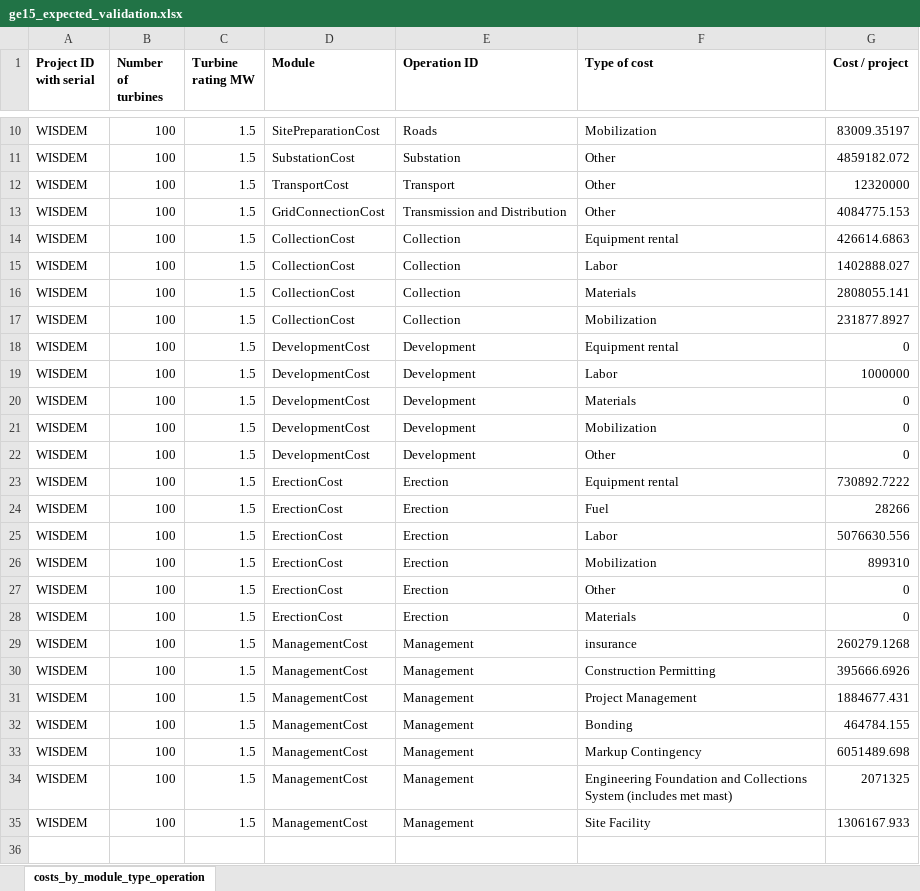
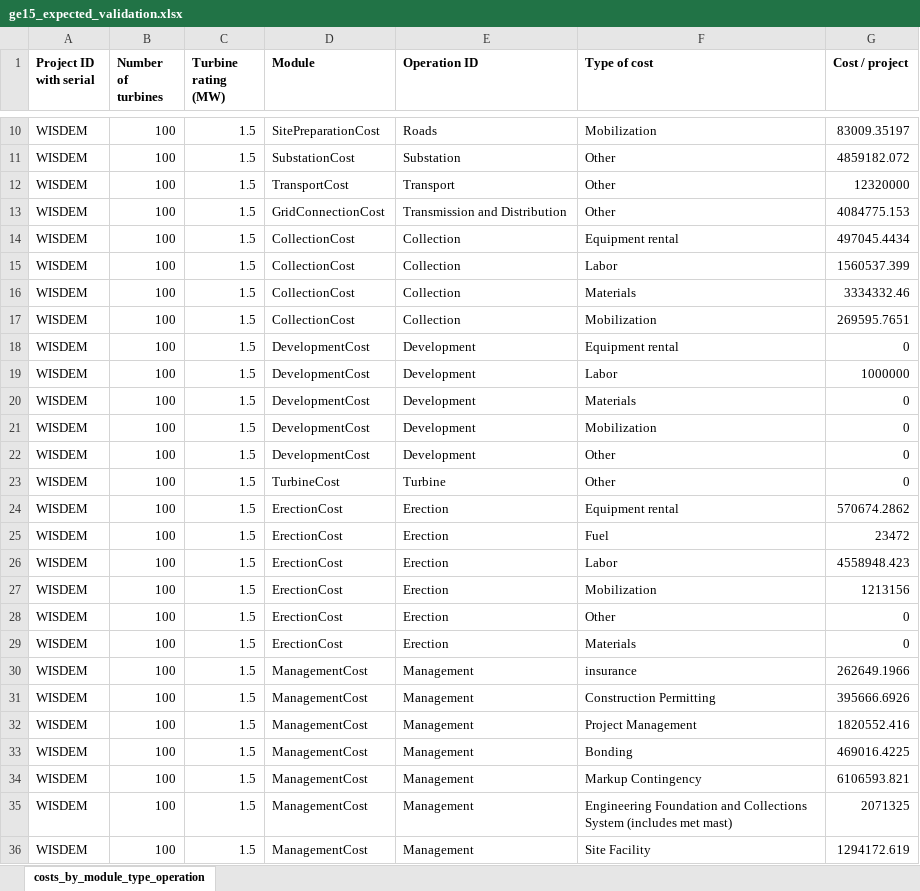
Before and after one commit to WISDEM/LandBOSSE, an Excel workbook: project_input_template/project_data/ge15_expected_validation.xlsx, sheet costs_by_module_type_operation, drawn as a sheet; only a part is shown, gaps mark what is left out; values as stored, in another font and other column widths than the file's, no borders; addresses are those after the commit; the diff names each change by its address in the sheet, - before the commit and + after, or states it on an @@ line.

Commit message:
update test expected result

```diff
--- a/project_input_template/project_data/ge15_expected_validation.xlsx (sheet costs_by_module_type_operation)
+++ b/project_input_template/project_data/ge15_expected_validation.xlsx (sheet costs_by_module_type_operation)
-C1: Turbine rating MW
+C1: Turbine rating (MW)
-G14 (Cost / project): 426614.6863
+G14 (Cost / project): 497045.4434
-G15 (Cost / project): 1402888.027
+G15 (Cost / project): 1560537.399
-G16 (Cost / project): 2808055.141
+G16 (Cost / project): 3334332.46
-G17 (Cost / project): 231877.8927
+G17 (Cost / project): 269595.7651
+row 23: WISDEM | 100 | 1.5 | TurbineCost | Turbine | Other | 0
-G24 (Cost / project): 730892.7222
+G24 (Cost / project): 570674.2862
-G25 (Cost / project): 28266
+G25 (Cost / project): 23472
-G26 (Cost / project): 5076630.556
+G26 (Cost / project): 4558948.423
-G27 (Cost / project): 899310
+G27 (Cost / project): 1213156
-G30 (Cost / project): 260279.1268
+G30 (Cost / project): 262649.1966
-G32 (Cost / project): 1884677.431
+G32 (Cost / project): 1820552.416
-G33 (Cost / project): 464784.155
+G33 (Cost / project): 469016.4225
-G34 (Cost / project): 6051489.698
+G34 (Cost / project): 6106593.821
-G36 (Cost / project): 1306167.933
+G36 (Cost / project): 1294172.619
```
